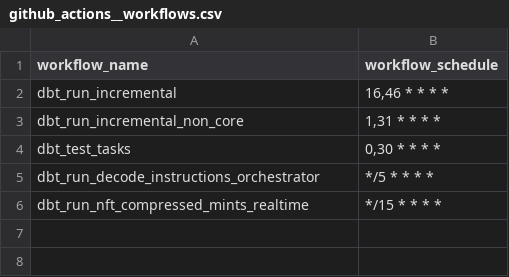
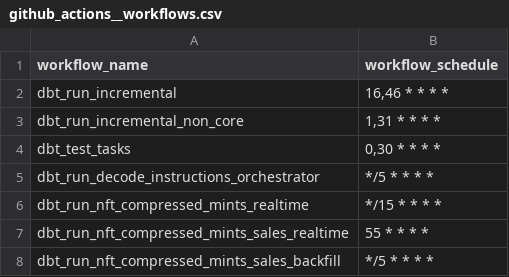
Before and after one commit to FlipsideCrypto/solana-models, a CSV file: data/github_actions__workflows.csv, drawn as a sheet.

Commit message:
An 4769/me solsniper cnft sales (#540)
* wip

* wip

* get compressed mint

* add schedule, pr comments update

* temp backfill logic

* backfill only

```diff
--- a/data/github_actions__workflows.csv
+++ b/data/github_actions__workflows.csv
@@ -6 +6,3 @@ dbt_run_decode_instructions_orchestrator,"*/5 * * * *"
 dbt_run_nft_compressed_mints_realtime,"*/15 * * * *"
+dbt_run_nft_compressed_mints_sales_realtime,"55 * * * *"
+dbt_run_nft_compressed_mints_sales_backfill,"*/5 * * * *"
```
Also changed, not shown: 9 other files.
